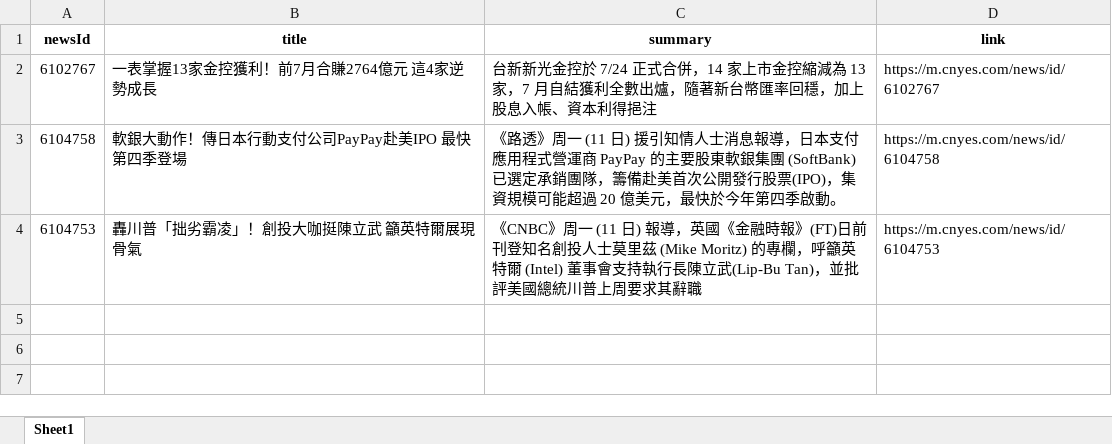
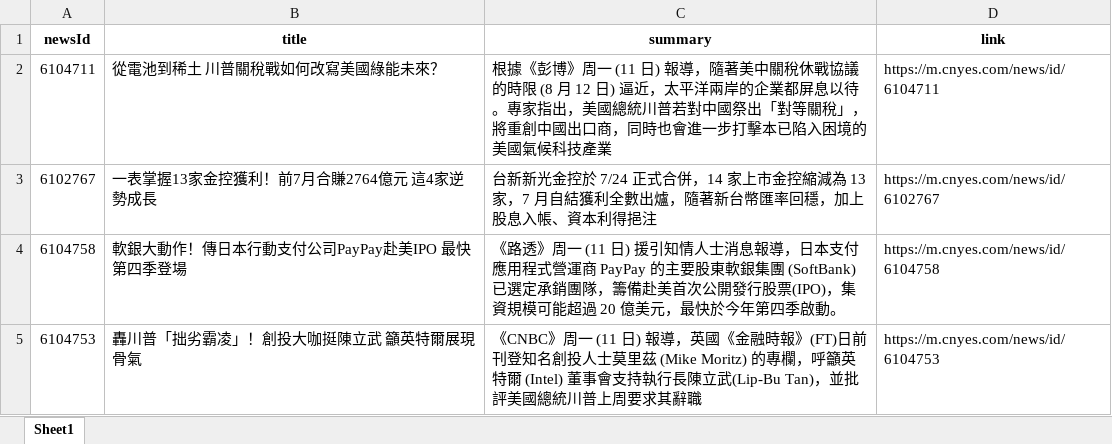
Before and after one commit to Joy0130/Github_Actions, an Excel workbook: news.xlsx, sheet Sheet1, drawn as a sheet; values as stored, in another font and other column widths than the file's, no borders; the diff names each change by its address in the sheet, - before the commit and + after, or states it on an @@ line.

Commit message:
Update news data

```diff
--- a/news.xlsx (sheet Sheet1)
+++ b/news.xlsx (sheet Sheet1)
+row 2: 6104711 | 從電池到稀土 川普關稅戰如何改寫美國綠能未來？ | 根據《彭博》周一 (11 日) 報導，隨著美中關稅休戰協議的時限 (8 月 12 日) 逼近，太平洋兩岸的企業都屏息以待。專家指出，美國總統川普若對中國祭出「對等關稅」，將重創中國出口商，同時也會進一步打擊本已陷入困境的美國氣候科技產業 | https://m.cnyes.com/news/id/6104711
```
Also changed, not shown: 1 other file.
